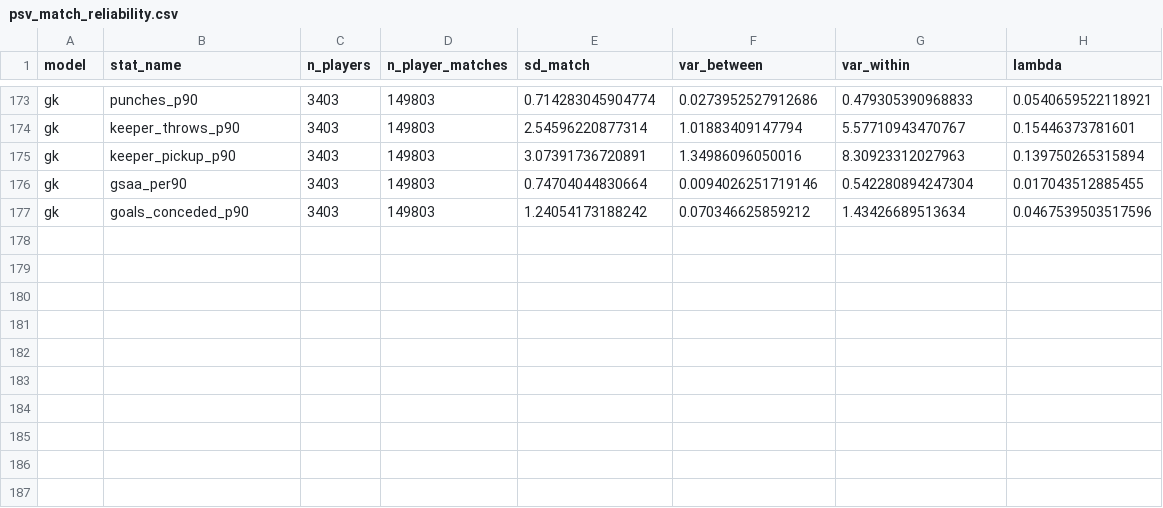
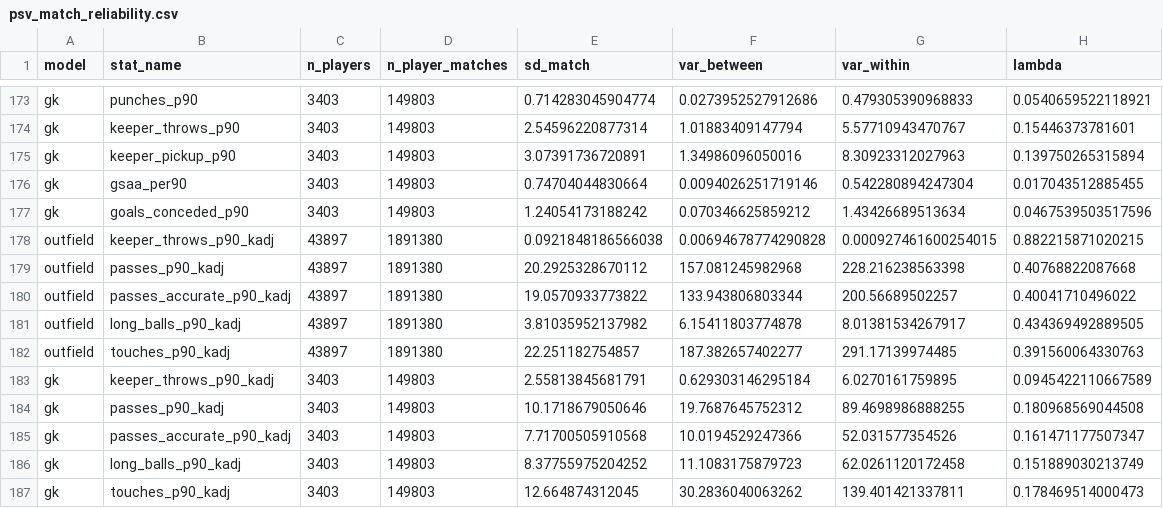
Before and after one commit to peteowen1/panna, a CSV file: inst/extdata/psv_match_reliability.csv, drawn as a sheet; only a part is shown, gaps mark what is left out.

```diff
--- a/inst/extdata/psv_match_reliability.csv
+++ b/inst/extdata/psv_match_reliability.csv
@@ -177 +177,11 @@ gk,gsaa_per90,3403,149803,0.74704044830664,0.0094026251719146,0.542280894247304,
 gk,goals_conceded_p90,3403,149803,1.24054173188242,0.070346625859212,1.43426689513634,0.0467539503517596
+outfield,keeper_throws_p90_kadj,43897,1891380,0.0921848186566038,0.00694678774290828,0.000927461600254015,0.882215871020215
+outfield,passes_p90_kadj,43897,1891380,20.2925328670112,157.081245982968,228.216238563398,0.40768822087668
+outfield,passes_accurate_p90_kadj,43897,1891380,19.0570933773822,133.943806803344,200.56689502257,0.40041710496022
+outfield,long_balls_p90_kadj,43897,1891380,3.81035952137982,6.15411803774878,8.01381534267917,0.434369492889505
+outfield,touches_p90_kadj,43897,1891380,22.251182754857,187.382657402277,291.17139974485,0.391560064330763
+gk,keeper_throws_p90_kadj,3403,149803,2.55813845681791,0.629303146295184,6.0270161759895,0.0945422110667589
+gk,passes_p90_kadj,3403,149803,10.1718679050646,19.7687645752312,89.4698986888255,0.180968569044508
+gk,passes_accurate_p90_kadj,3403,149803,7.71700505910568,10.0194529247366,52.031577354526,0.161471177507347
+gk,long_balls_p90_kadj,3403,149803,8.37755975204252,11.1083175879723,62.0261120172458,0.151889030213749
+gk,touches_p90_kadj,3403,149803,12.664874312045,30.2836040063262,139.401421337811,0.178469514000473
```
Also changed, not shown: inst/extdata/psv_live_constants.csv, 3 other files.
